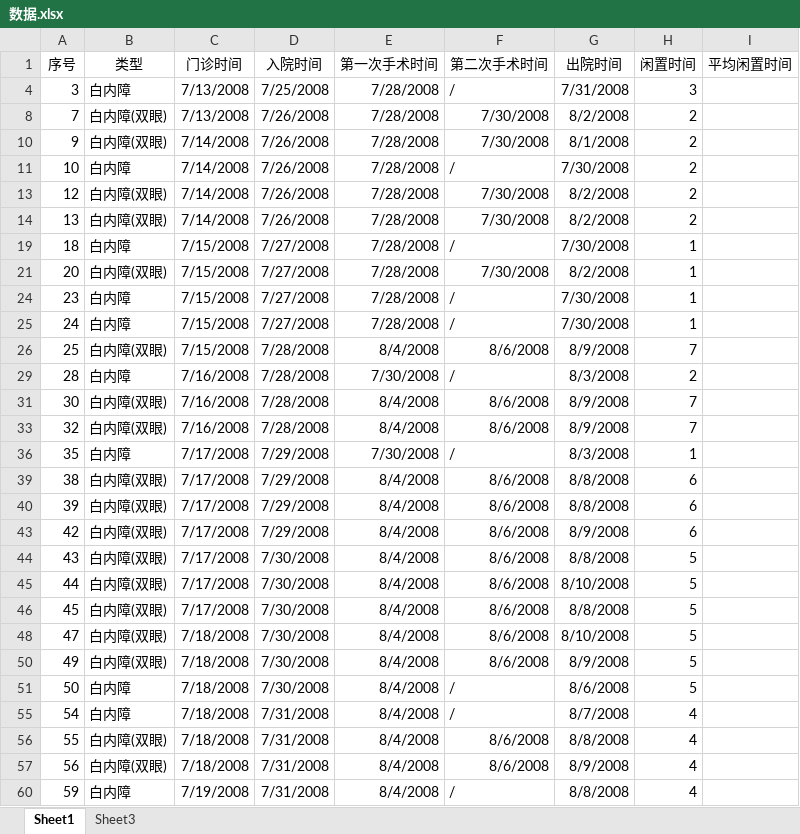
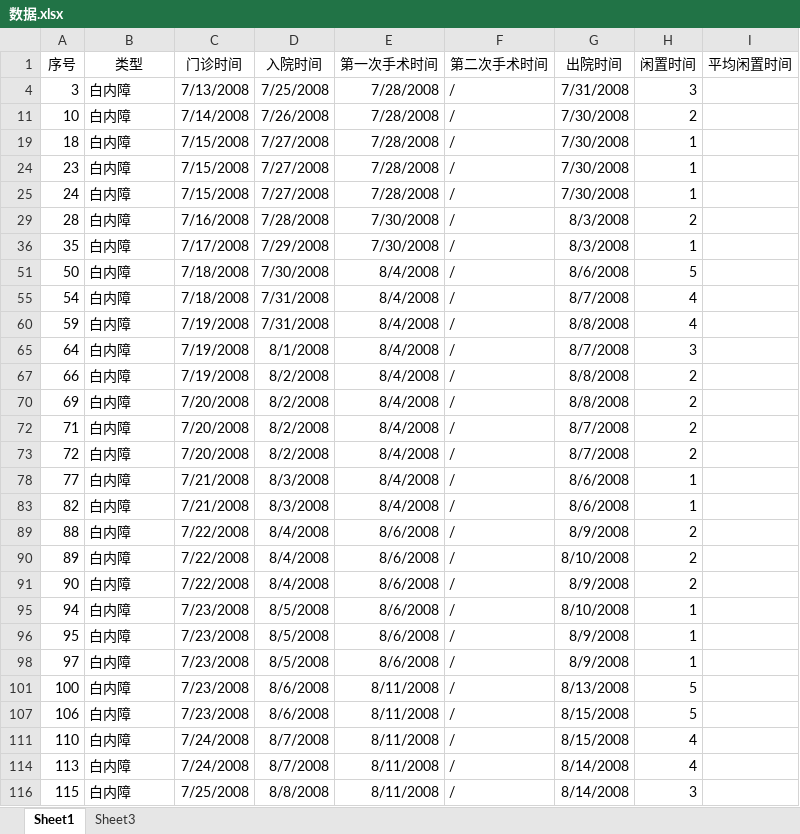
Before and after one commit to Hobo12/Mathematical_Modelling, an Excel workbook: 第三轮建模/数据.xlsx, sheet Sheet1, drawn as a sheet; only a part is shown; the shorter side is filled out with more unchanged rows; values as stored, in another font and other column widths than the file's, no borders; the diff covers the shown part only; the diff names each change by its address in the sheet, - before the commit and + after, or states it on an @@ line.

```diff
--- a/第三轮建模/数据.xlsx (sheet Sheet1)
+++ b/第三轮建模/数据.xlsx (sheet Sheet1)
@@ row 8 hidden: 7 | 白内障(双眼) | 7/13/2008 | 7/26/2008 | 7/28/2008 | 7/30/2008 | 8/2/2008 | 2 @@
@@ row 10 hidden: 9 | 白内障(双眼) | 7/14/2008 | 7/26/2008 | 7/28/2008 | 7/30/2008 | 8/1/2008 | 2 @@
@@ row 13 hidden: 12 | 白内障(双眼) | 7/14/2008 | 7/26/2008 | 7/28/2008 | 7/30/2008 | 8/2/2008 | 2 @@
@@ row 14 hidden: 13 | 白内障(双眼) | 7/14/2008 | 7/26/2008 | 7/28/2008 | 7/30/2008 | 8/2/2008 | 2 @@
@@ row 21 hidden: 20 | 白内障(双眼) | 7/15/2008 | 7/27/2008 | 7/28/2008 | 7/30/2008 | 8/2/2008 | 1 @@
@@ row 26 hidden: 25 | 白内障(双眼) | 7/15/2008 | 7/28/2008 | 8/4/2008 | 8/6/2008 | 8/9/2008 | 7 @@
@@ row 31 hidden: 30 | 白内障(双眼) | 7/16/2008 | 7/28/2008 | 8/4/2008 | 8/6/2008 | 8/9/2008 | 7 @@
@@ row 33 hidden: 32 | 白内障(双眼) | 7/16/2008 | 7/28/2008 | 8/4/2008 | 8/6/2008 | 8/9/2008 | 7 @@
@@ row 39 hidden: 38 | 白内障(双眼) | 7/17/2008 | 7/29/2008 | 8/4/2008 | 8/6/2008 | 8/8/2008 | 6 @@
@@ row 40 hidden: 39 | 白内障(双眼) | 7/17/2008 | 7/29/2008 | 8/4/2008 | 8/6/2008 | 8/8/2008 | 6 @@
@@ row 43 hidden: 42 | 白内障(双眼) | 7/17/2008 | 7/29/2008 | 8/4/2008 | 8/6/2008 | 8/9/2008 | 6 @@
@@ row 44 hidden: 43 | 白内障(双眼) | 7/17/2008 | 7/30/2008 | 8/4/2008 | 8/6/2008 | 8/8/2008 | 5 @@
@@ row 45 hidden: 44 | 白内障(双眼) | 7/17/2008 | 7/30/2008 | 8/4/2008 | 8/6/2008 | 8/10/2008 | 5 @@
@@ row 46 hidden: 45 | 白内障(双眼) | 7/17/2008 | 7/30/2008 | 8/4/2008 | 8/6/2008 | 8/8/2008 | 5 @@
@@ row 48 hidden: 47 | 白内障(双眼) | 7/18/2008 | 7/30/2008 | 8/4/2008 | 8/6/2008 | 8/10/2008 | 5 @@
@@ row 50 hidden: 49 | 白内障(双眼) | 7/18/2008 | 7/30/2008 | 8/4/2008 | 8/6/2008 | 8/9/2008 | 5 @@
@@ row 56 hidden: 55 | 白内障(双眼) | 7/18/2008 | 7/31/2008 | 8/4/2008 | 8/6/2008 | 8/8/2008 | 4 @@
@@ row 57 hidden: 56 | 白内障(双眼) | 7/18/2008 | 7/31/2008 | 8/4/2008 | 8/6/2008 | 8/9/2008 | 4 @@
```
Also changed, not shown: 115 hidden or unhidden rows elsewhere in this sheet, sheet Sheet3.
